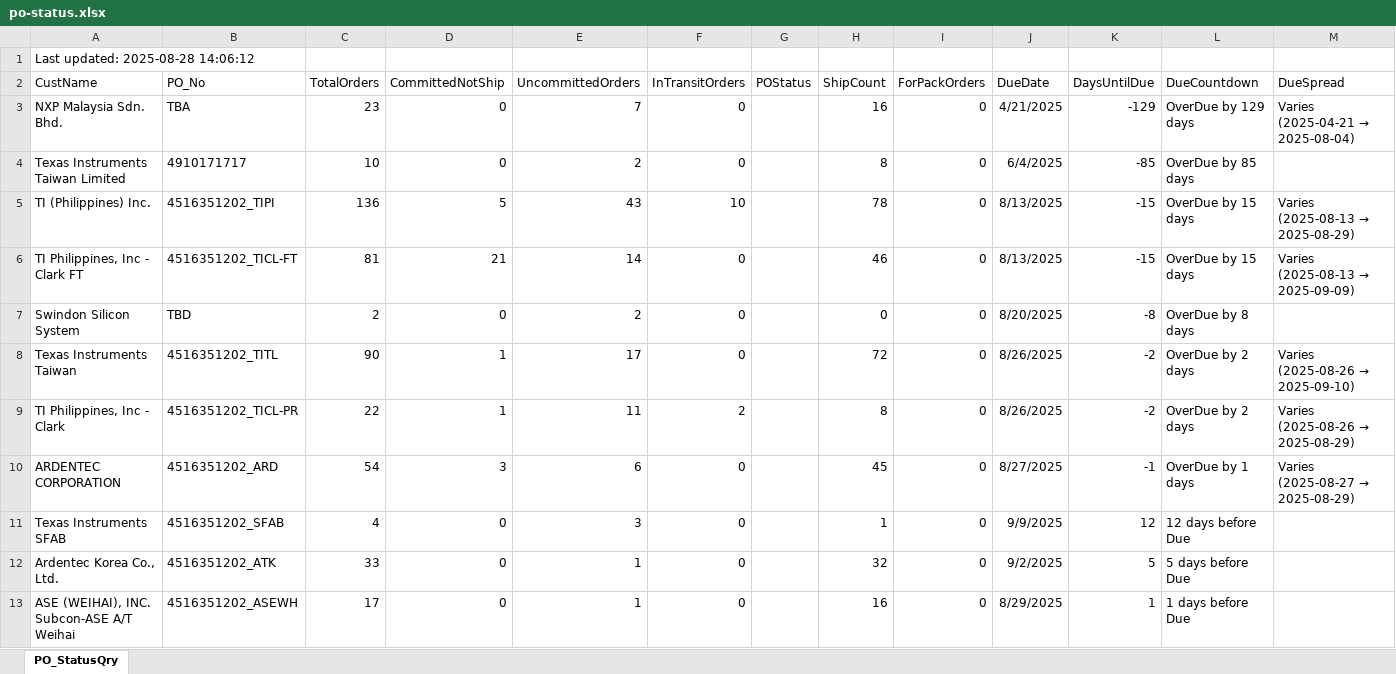
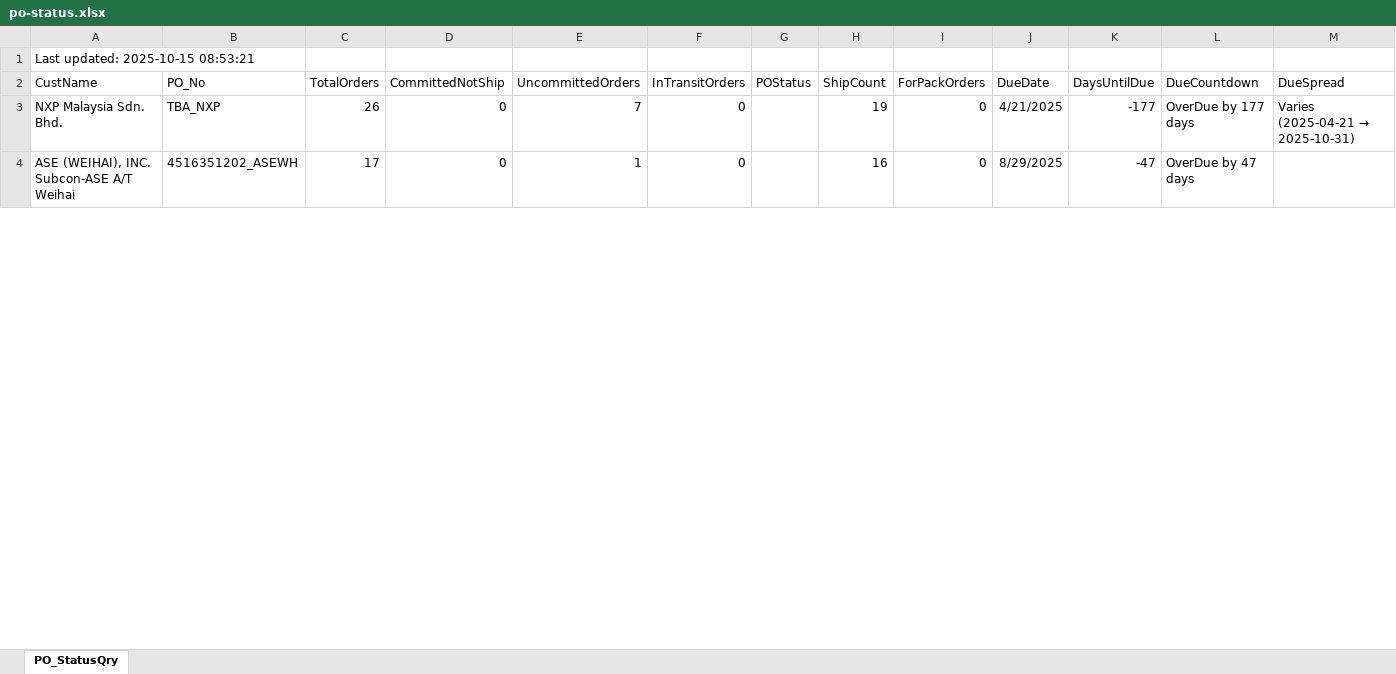
Before and after one commit to esolon/po-status-auto, an Excel workbook: po-status.xlsx, sheet PO_StatusQry, drawn as a sheet; only a part is shown; values as stored, in another font and other column widths than the file's, no borders; removed rows and columns are numbered as before the commit, all else as after; the diff covers the shown part only; the diff names each change by its address in the sheet, - before the commit and + after, or states it on an @@ line.

Commit message:
≡ƒÜÇ PO Status update via batch

```diff
--- a/po-status.xlsx (sheet PO_StatusQry)
+++ b/po-status.xlsx (sheet PO_StatusQry)
-A1 (CustName): Last updated: 2025-08-28 14:06:12
+A1 (CustName): Last updated: 2025-10-15 08:53:21
-B3 (PO_No): TBA
+B3 (PO_No): TBA_NXP
-C3 (TotalOrders): 23
+C3 (TotalOrders): 26
-H3 (ShipCount): 16
+H3 (ShipCount): 19
-K3 (DaysUntilDue): -129
+K3 (DaysUntilDue): -177
-L3 (DueCountdown): OverDue by 129 days
+L3 (DueCountdown): OverDue by 177 days
@@ M3 (DueSpread): Varies (2025-04-21 → 2025-08-04) → Varies (2025-04-21 → 2025-10-31) @@
-row 4: Texas Instruments Taiwan Limited | 4910171717 | 10 | 0 | 2 | 0 |  | 8 | 0 | 6/4/2025 | -85 | OverDue by 85 days
-row 5: TI (Philippines) Inc. | 4516351202_TIPI | 136 | 5 | 43 | 10 |  | 78 | 0 | 8/13/2025 | -15 | OverDue by 15 days | Varies (2025-08-13 → 2025-08-29)
-row 6: TI Philippines, Inc - Clark FT | 4516351202_TICL-FT | 81 | 21 | 14 | 0 |  | 46 | 0 | 8/13/2025 | -15 | OverDue by 15 days | Varies (2025-08-13 → 2025-09-09)
-row 7: Swindon Silicon System | TBD | 2 | 0 | 2 | 0 |  | 0 | 0 | 8/20/2025 | -8 | OverDue by 8 days
-row 8: Texas Instruments Taiwan | 4516351202_TITL | 90 | 1 | 17 | 0 |  | 72 | 0 | 8/26/2025 | -2 | OverDue by 2 days | Varies (2025-08-26 → 2025-09-10)
-row 9: TI Philippines, Inc - Clark | 4516351202_TICL-PR | 22 | 1 | 11 | 2 |  | 8 | 0 | 8/26/2025 | -2 | OverDue by 2 days | Varies (2025-08-26 → 2025-08-29)
-row 10: ARDENTEC CORPORATION | 4516351202_ARD | 54 | 3 | 6 | 0 |  | 45 | 0 | 8/27/2025 | -1 | OverDue by 1 days | Varies (2025-08-27 → 2025-08-29)
-row 11: Texas Instruments SFAB | 4516351202_SFAB | 4 | 0 | 3 | 0 |  | 1 | 0 | 9/9/2025 | 12 | 12 days before Due
-row 12: Ardentec Korea Co., Ltd. | 4516351202_ATK | 33 | 0 | 1 | 0 |  | 32 | 0 | 9/2/2025 | 5 | 5 days before Due
-K4 (DaysUntilDue): 1
+K4 (DaysUntilDue): -47
-L4 (DueCountdown): 1 days before Due
+L4 (DueCountdown): OverDue by 47 days
```
Also changed, not shown: 25 added rows, 5 removed rows and 24 edited cells elsewhere in this sheet, 1 other file.
